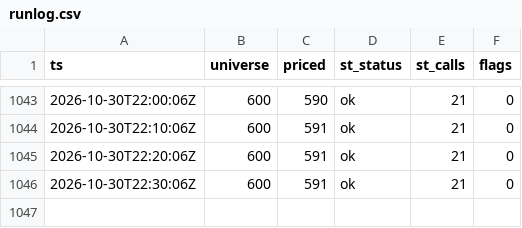
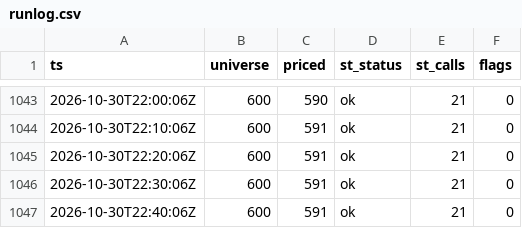
Before and after one commit to virgolaema/pump-search, a CSV file: data/runlog.csv, drawn as a sheet; only a part is shown, gaps mark what is left out; the diff names each change by its address in the sheet, - before the commit and + after, or states it on an @@ line.

Commit message:
data: collect 2026-10-30T22:40:55Z

```diff
--- a/data/runlog.csv
+++ b/data/runlog.csv
+row 1047: 2026-10-30T22:40:06Z | 600 | 591 | ok | 21 | 0
```
Also changed, not shown: data/hotlist.csv, 3 other files.
